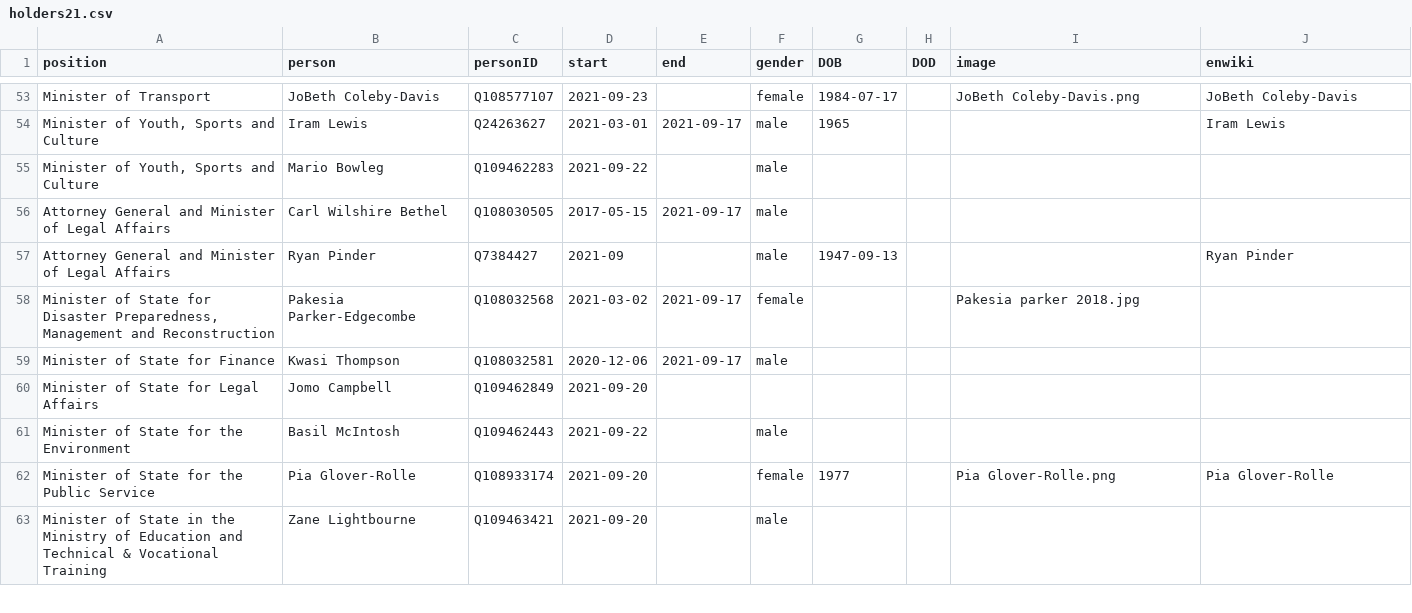
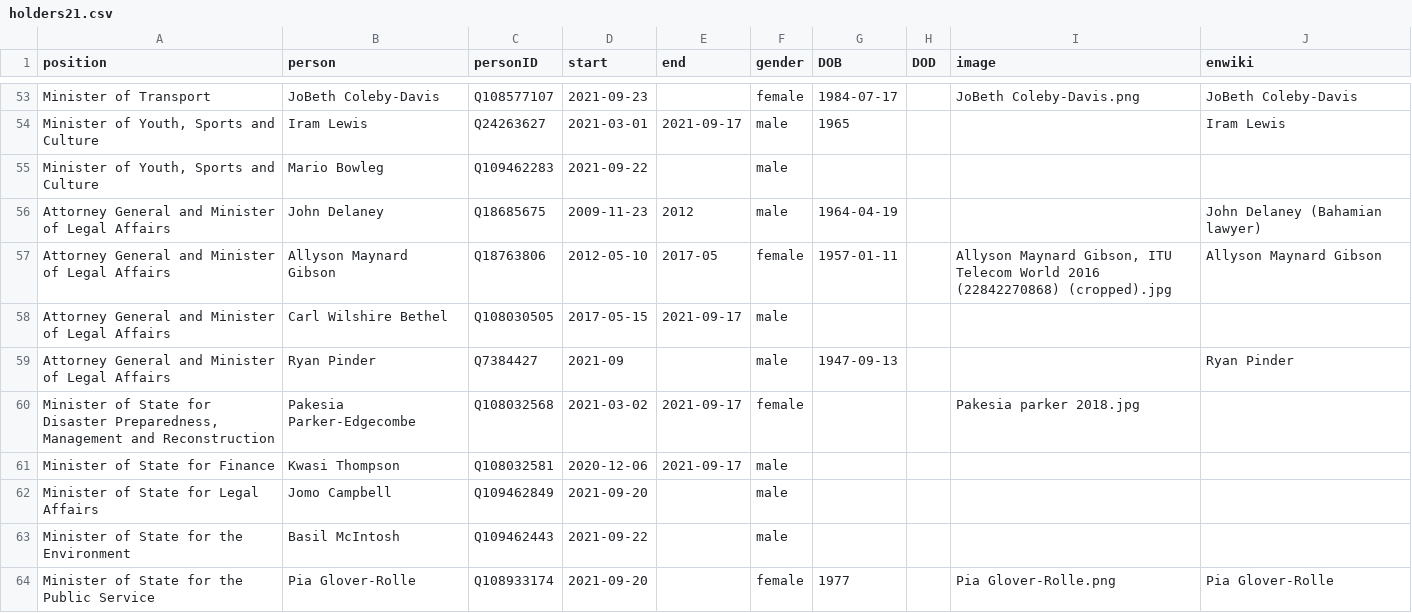
Before and after one commit to every-politician-scrapers/bahamas-cabinet, a CSV file: html/holders21.csv, drawn as a sheet; only a part is shown, gaps mark what is left out; the shorter side is filled out with more unchanged rows.

```diff
--- a/html/holders21.csv
+++ b/html/holders21.csv
@@ -55,2 +55,4 @@ Minister of Transport,JoBeth Coleby-Davis,Q108577107,2021-09-23,,female,1984-07-
 "Minister of Youth, Sports and Culture",Mario Bowleg,Q109462283,2021-09-22,,male,,,,
+Attorney General and Minister of Legal Affairs,John Delaney,Q18685675,2009-11-23,2012,male,1964-04-19,,,John Delaney (Bahamian lawyer)
+Attorney General and Minister of Legal Affairs,Allyson Maynard Gibson,Q18763806,2012-05-10,2017-05,female,1957-01-11,,"Allyson Maynard Gibson, ITU Telecom World 2016 (22842270868) (cropped).jpg",Allyson Maynard Gibson
 Attorney General and Minister of Legal Affairs,Carl Wilshire Bethel,Q108030505,2017-05-15,2021-09-17,male,,,,
@@ -59,3 +61,3 @@ Attorney General and Minister of Legal Affairs,Ryan Pinder,Q7384427,2021-09,,mal
 Minister of State for Finance,Kwasi Thompson,Q108032581,2020-12-06,2021-09-17,male,,,,
-Minister of State for Legal Affairs,Jomo Campbell,Q109462849,2021-09-20,,,,,,
+Minister of State for Legal Affairs,Jomo Campbell,Q109462849,2021-09-20,,male,,,,
 Minister of State for the Environment,Basil McIntosh,Q109462443,2021-09-22,,male,,,,
```
Also changed, not shown: html/current.csv.
